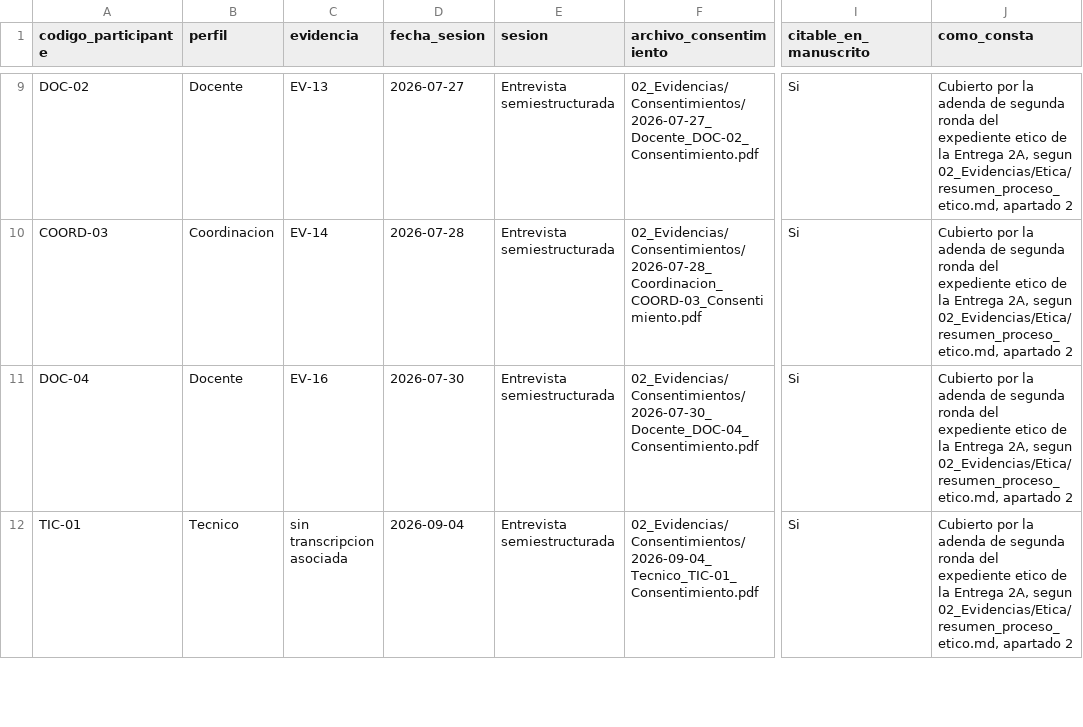
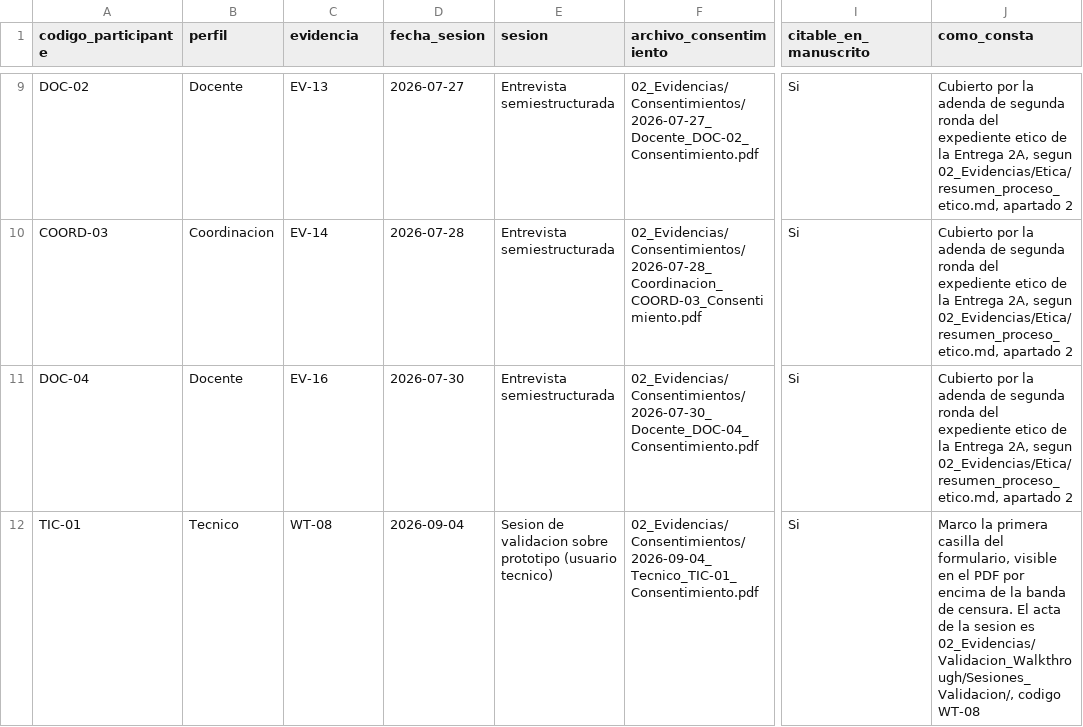
Before and after one commit to gsanchezc6-beep/SIGA_FGMMN_ISR401_AVANCE_2B, a CSV file: 02_Evidencias/Consentimientos/registro_consentimientos.csv, drawn as a sheet; only a part is shown, gaps mark what is left out; the diff covers the shown part only; the diff names each change by its address in the sheet, - before the commit and + after, or states it on an @@ line.

Commit message:
feat(etica): deposita el consentimiento de TIC-02 y corrige el tipo de sesion de los usuarios tecnicos
El acta de la sesion WT-09 estaba depositada desde el 2026-09-05 pero su
consentimiento no, y TIC-02 no tenia fila en el registro. Queda cerrado: el
participante marco la primera casilla, de modo que autoriza el uso de sus datos
anonimizados en publicaciones revisadas por pares.

La censura del PDF entregado era una superposicion vectorial, no una supresion:
cuatro rectangulos negros dibujados encima de la imagen, con el nombre, la
cedula y la firma intactos debajo. Bastaba con borrarlos en cualquier editor de
PDF para recuperarlos. Se rehizo quemando las bandas en el mapa de bits, sobre
la envolvente de la tinta con margen, y el archivo depositado ya no lleva
dibujos vectoriales ni texto extraible. Se comprobo que los otros diecisiete
consentimientos del repositorio no tenian este defecto.

El generador etiquetaba a TIC-01 y TIC-02 como entrevistas semiestructuradas y
les dejaba la evidencia en blanco. No lo son: son sesiones de validacion sobre
prototipo, y su evidencia es el codigo del acta, WT-08 y WT-09.

```diff
--- a/02_Evidencias/Consentimientos/registro_consentimientos.csv
+++ b/02_Evidencias/Consentimientos/registro_consentimientos.csv
-C12 (evidencia): sin transcripcion asociada
+C12 (evidencia): WT-08
-E12 (sesion): Entrevista semiestructurada
+E12 (sesion): Sesion de validacion sobre prototipo (usuario tecnico)
-J12 (como_consta): Cubierto por la adenda de segunda ronda del expediente etico de la Entrega 2A, segun 02_Evidencias/Etica/resumen_proceso_etico.md, apartado 2
+J12 (como_consta): Marco la primera casilla del formulario, visible en el PDF por encima de la banda de censura. El acta de la sesion es 02_Evidencias/Validacion_Walkthrough/Sesiones_Validacion/, codigo WT-08
```
Also changed, not shown: 1 added row elsewhere in this file, 2 other files.
